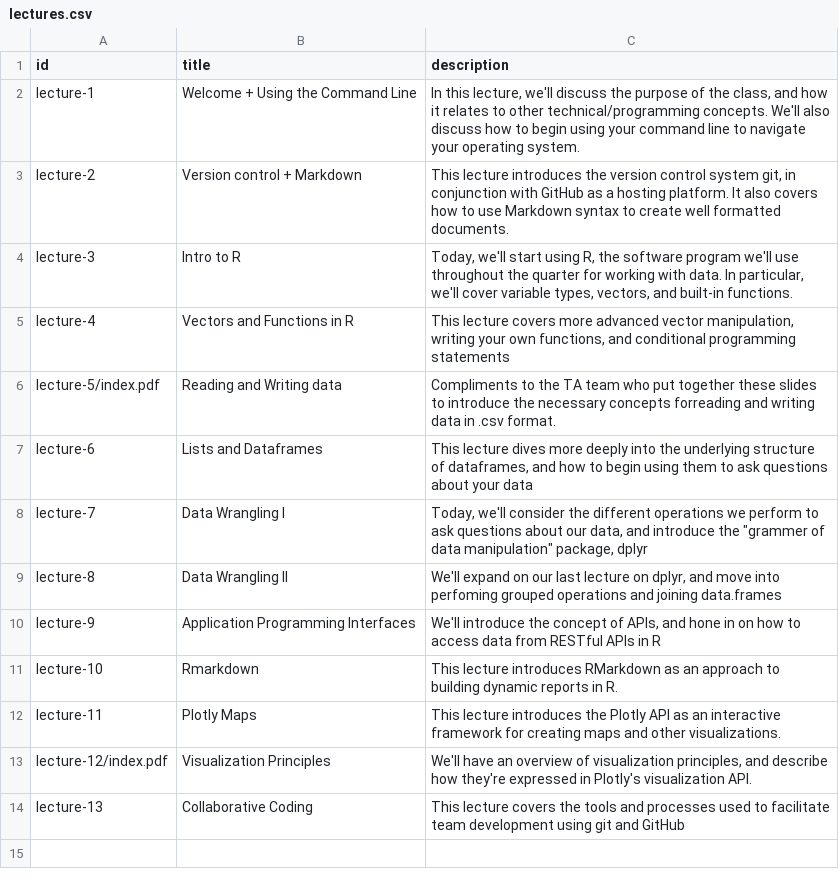
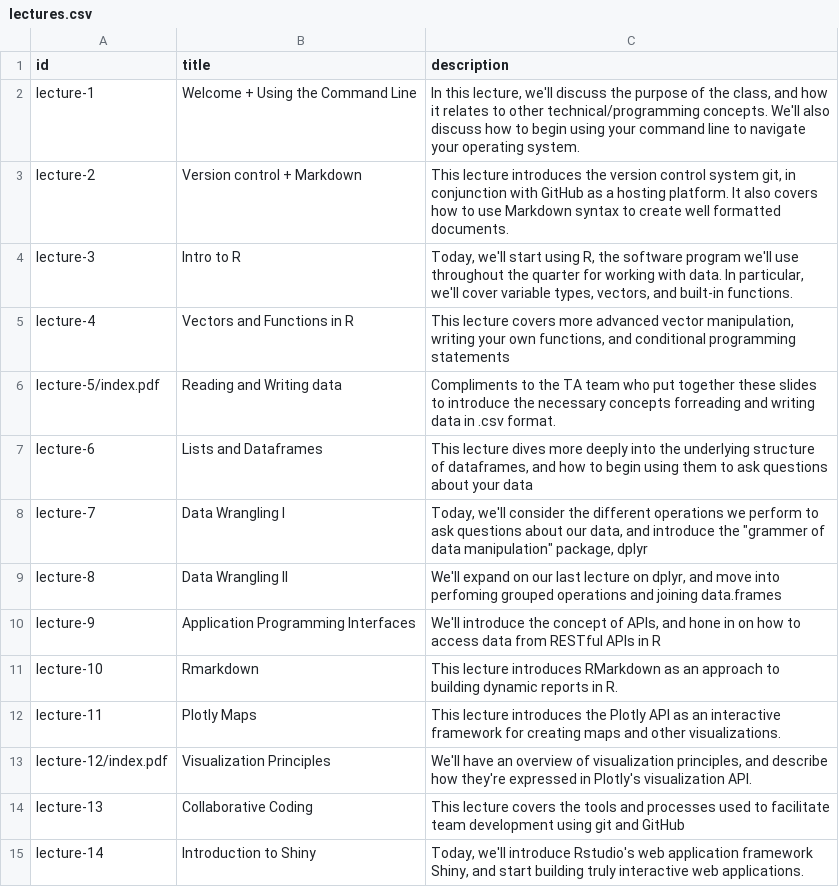
Before and after one commit to INFO-498F/slides-website, a CSV file: data/lectures.csv, drawn as a sheet.

Commit message:
added lecture 14: intro to shiny

```diff
--- a/data/lectures.csv
+++ b/data/lectures.csv
@@ -14 +14,2 @@ lecture-12/index.pdf,Visualization Principles,"We'll have an overview of visuali
 lecture-13,Collaborative Coding,This lecture covers the tools and processes used to facilitate team development using git and GitHub
+lecture-14,Introduction to Shiny,"Today, we'll introduce Rstudio's web application framework Shiny, and start building truly interactive web applications."
```
Also changed, not shown: 2 other files.
